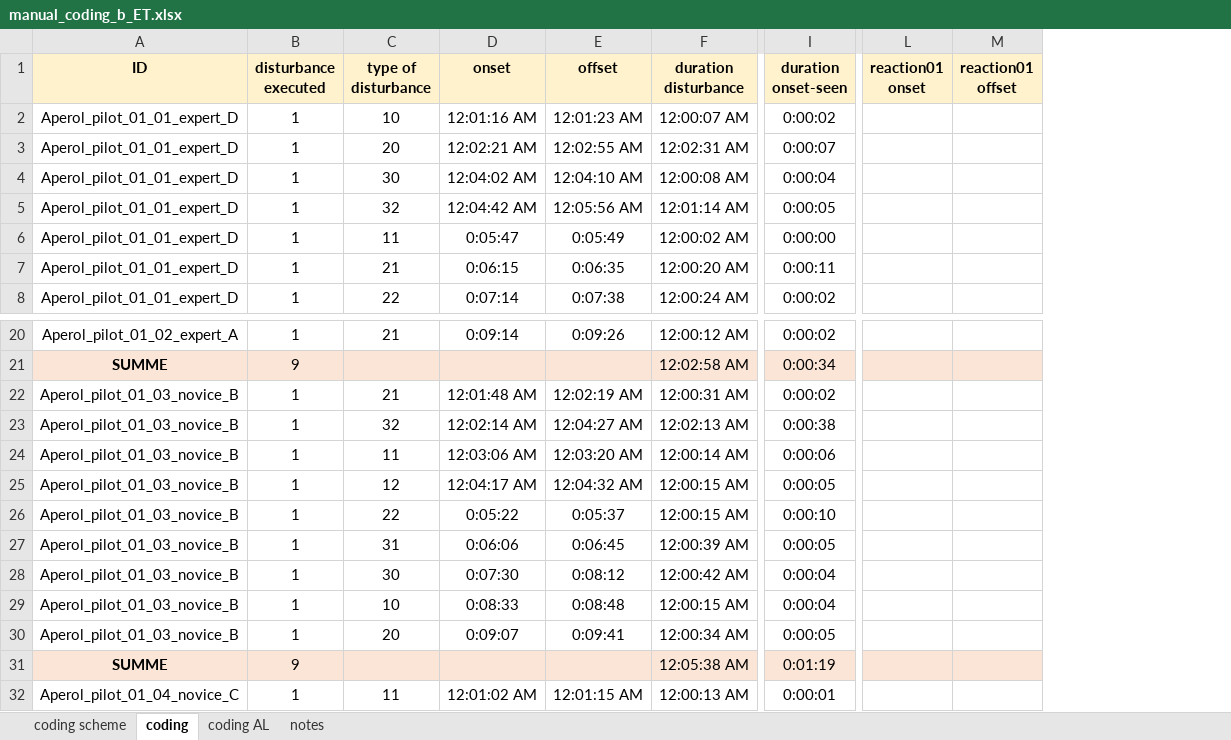
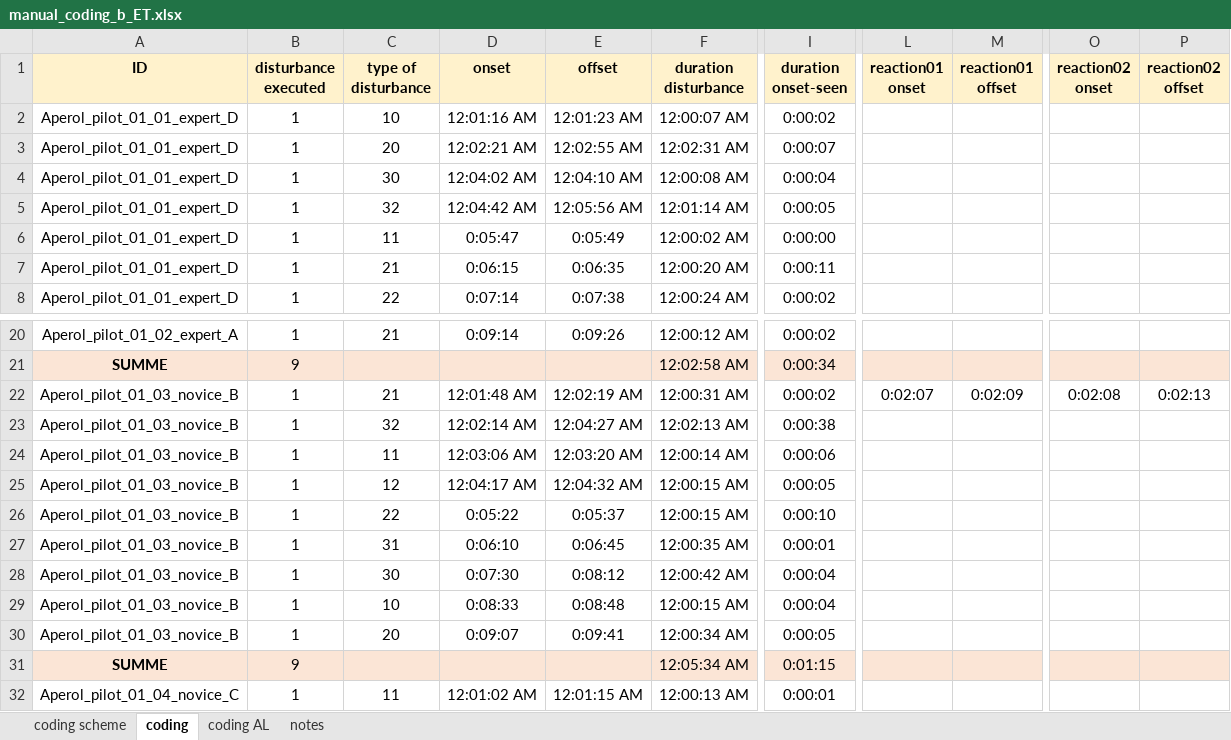
Before and after one commit to ginaamri/Mandy-PhD, an Excel workbook: studies/2020_Aperol_Git/Coding/manual_coding_b_ET.xlsx, sheet coding, drawn as a sheet; only a part is shown, gaps mark what is left out; values as stored, in another font and other column widths than the file's, no borders; the diff names each change by its address in the sheet, - before the commit and + after, or states it on an @@ line.

Commit message:
Update manual_coding_b_ET.xlsx

```diff
--- a/studies/2020_Aperol_Git/Coding/manual_coding_b_ET.xlsx (sheet coding)
+++ b/studies/2020_Aperol_Git/Coding/manual_coding_b_ET.xlsx (sheet coding)
+column O (reaction02 onset), row 22: 0:02:08
+column P (reaction02 offset), row 22: 0:02:13
-L22 (reaction01 onset): (empty)
+L22 (reaction01 onset): 0:02:07
-M22 (reaction01 offset): (empty)
+M22 (reaction01 offset): 0:02:09
-D27 (onset): 0:06:06
+D27 (onset): 0:06:10
-F27 (duration disturbance): 12:00:39 AM
+F27 (duration disturbance): 12:00:35 AM
-I27 (duration onset-seen): 0:00:05
+I27 (duration onset-seen): 0:00:01
-F31 (duration disturbance): 12:05:38 AM
+F31 (duration disturbance): 12:05:34 AM
-I31 (duration onset-seen): 0:01:19
+I31 (duration onset-seen): 0:01:15
```
Also changed, not shown: sheet coding scheme, sheet notes, formulas that keep their value.
